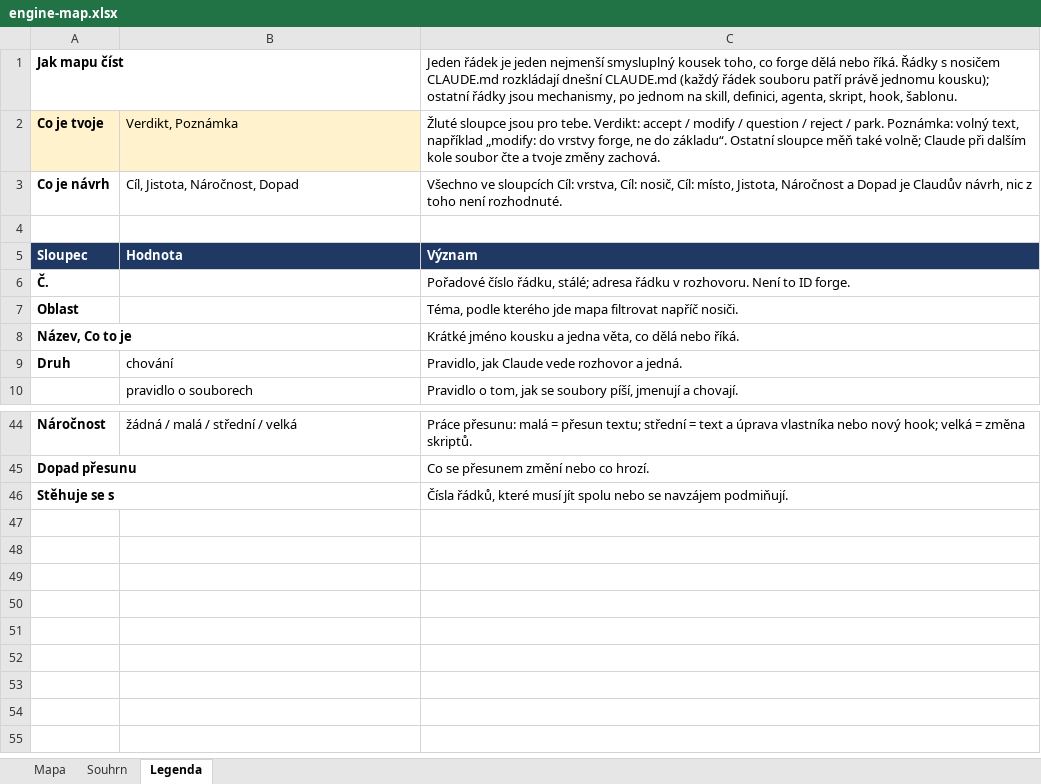
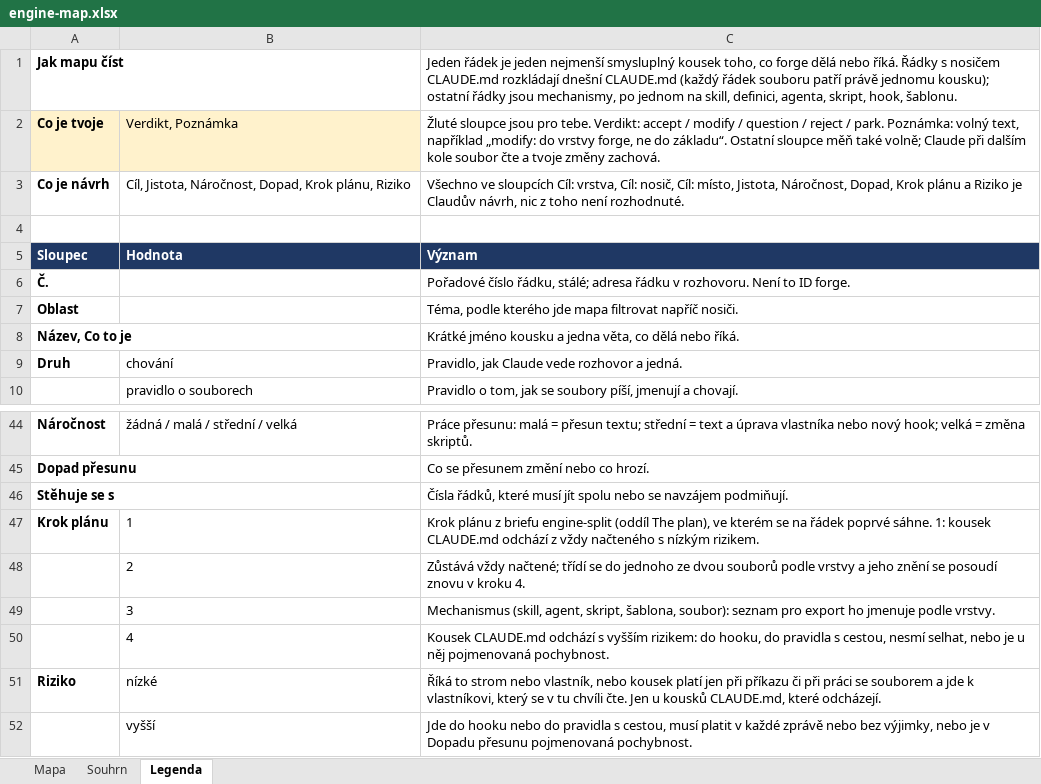
Before and after one commit to pche-broken-artist/forge, an Excel workbook: work/engine-map.xlsx, sheet Legenda, drawn as a sheet; only a part is shown, gaps mark what is left out; values as stored, in another font and other column widths than the file's, no borders; the diff names each change by its address in the sheet, - before the commit and + after, or states it on an @@ line.

Commit message:
the engine map with the plan in it: two columns, the step of the plan in which a row is first touched and the risk, filled by rule from the target carrier and from when the piece must hold (specification 0.3, the making recorded); step 1 takes 105 pieces and 420 lines of 866, the tree of a project and of a library raised to the higher risk by a named doubt (ASM.0270); the rule of the layer brought to the boundary of the brief 0.5; THR.0240 with the numbers of the map

```diff
--- a/work/engine-map.xlsx (sheet Legenda)
+++ b/work/engine-map.xlsx (sheet Legenda)
-B3: Cíl, Jistota, Náročnost, Dopad
+B3: Cíl, Jistota, Náročnost, Dopad, Krok plánu, Riziko
-C3: …místo, Jistota, Náročnost a Dopad je Claudův…
+C3: …místo, Jistota, Náročnost, Dopad, Krok plánu a Riziko je Claudův…
+row 47: Krok plánu | 1 | Krok plánu z briefu engine-split (oddíl The plan), ve kterém se na řádek poprvé sáhne. 1: kousek CLAUDE.md odchází z vždy načteného s nízkým rizikem.
+row 48:  | 2 | Zůstává vždy načtené; třídí se do jednoho ze dvou souborů podle vrstvy a jeho znění se posoudí znovu v kroku 4.
+row 49:  | 3 | Mechanismus (skill, agent, skript, šablona, soubor): seznam pro export ho jmenuje podle vrstvy.
+row 50:  | 4 | Kousek CLAUDE.md odchází s vyšším rizikem: do hooku, do pravidla s cestou, nesmí selhat, nebo je u něj pojmenovaná pochybnost.
+row 51: Riziko | nízké | Říká to strom nebo vlastník, nebo kousek platí jen při příkazu či při práci se souborem a jde k vlastníkovi, který se v tu chvíli čte. Jen u kousků CLAUDE.md, které odcházejí.
+row 52:  | vyšší | Jde do hooku nebo do pravidla s cestou, musí platit v každé zprávě nebo bez výjimky, nebo je v Dopadu přesunu pojmenovaná pochybnost.
```
Also changed, not shown: sheet Souhrn, sheet Mapa, 3 other files.
